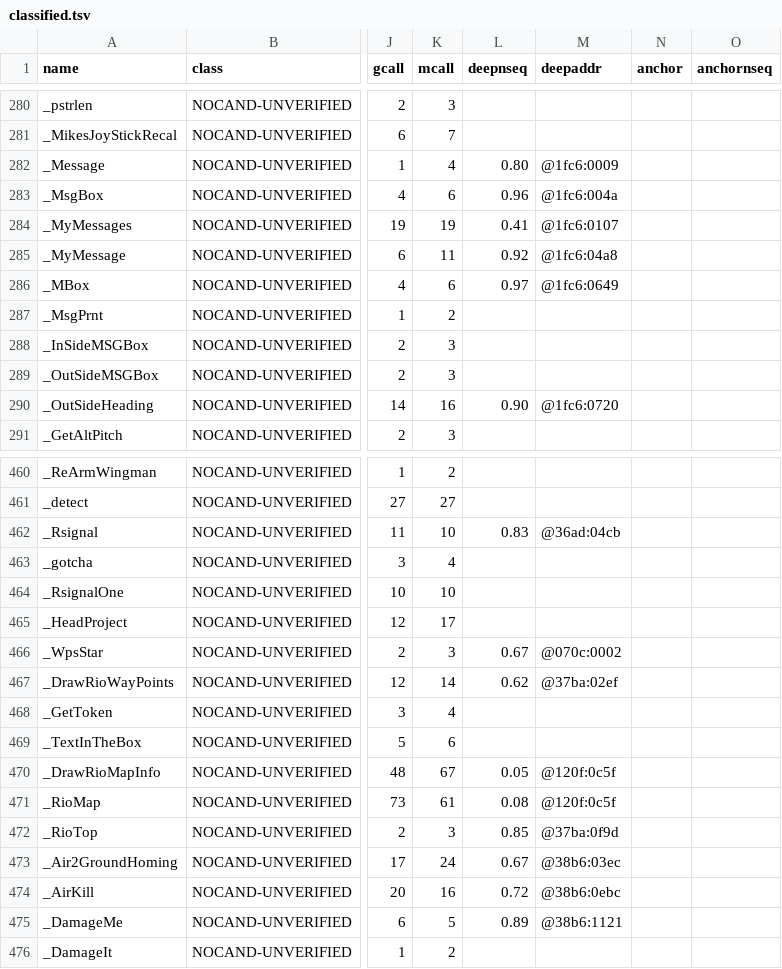
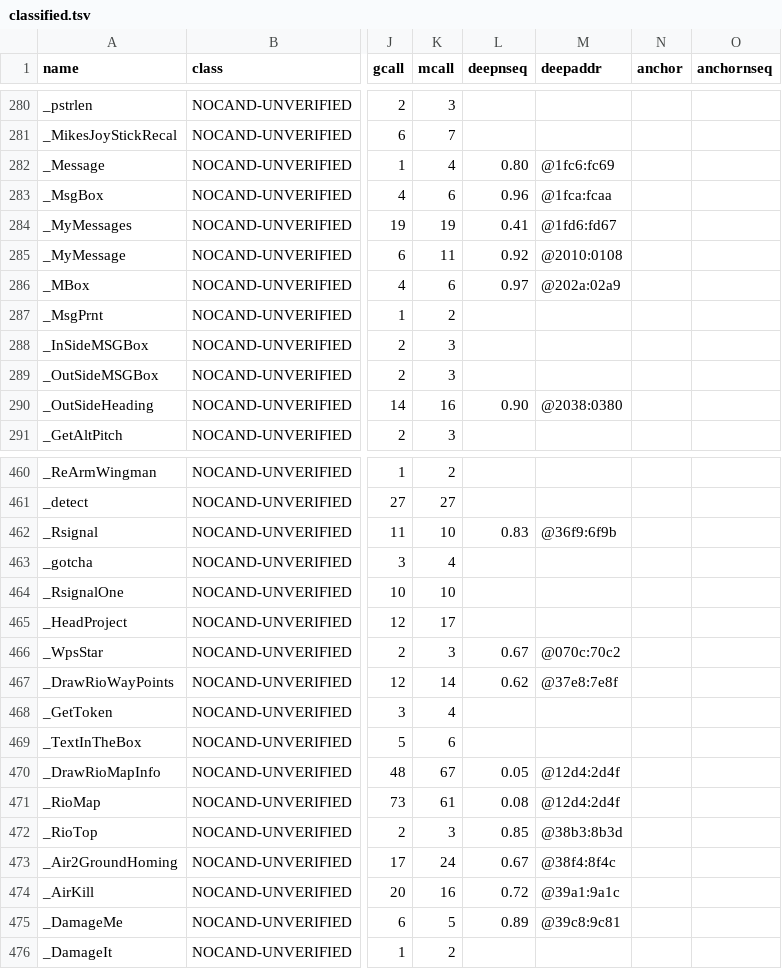
Before and after one commit to xor2003/f14, a TSV file: analysis/gold/classified.tsv, drawn as a sheet; only a part is shown, gaps mark what is left out; the diff covers the shown part only; the diff names each change by its address in the sheet, - before the commit and + after, or states it on an @@ line.

```diff
--- a/analysis/gold/classified.tsv
+++ b/analysis/gold/classified.tsv
-M282 (deepaddr): @1fc6:0009
+M282 (deepaddr): @1fc6:fc69
-M283 (deepaddr): @1fc6:004a
+M283 (deepaddr): @1fca:fcaa
-M284 (deepaddr): @1fc6:0107
+M284 (deepaddr): @1fd6:fd67
-M285 (deepaddr): @1fc6:04a8
+M285 (deepaddr): @2010:0108
-M286 (deepaddr): @1fc6:0649
+M286 (deepaddr): @202a:02a9
-M290 (deepaddr): @1fc6:0720
+M290 (deepaddr): @2038:0380
-M462 (deepaddr): @36ad:04cb
+M462 (deepaddr): @36f9:6f9b
-M466 (deepaddr): @070c:0002
+M466 (deepaddr): @070c:70c2
-M467 (deepaddr): @37ba:02ef
+M467 (deepaddr): @37e8:7e8f
-M470:M471 (deepaddr): @120f:0c5f
+M470:M471 (deepaddr): @12d4:2d4f
-M472 (deepaddr): @37ba:0f9d
+M472 (deepaddr): @38b3:8b3d
-M473 (deepaddr): @38b6:03ec
+M473 (deepaddr): @38f4:8f4c
-M474 (deepaddr): @38b6:0ebc
+M474 (deepaddr): @39a1:9a1c
-M475 (deepaddr): @38b6:1121
+M475 (deepaddr): @39c8:9c81
```
Also changed, not shown: 108 edited cells elsewhere in this file, 5 other files.
